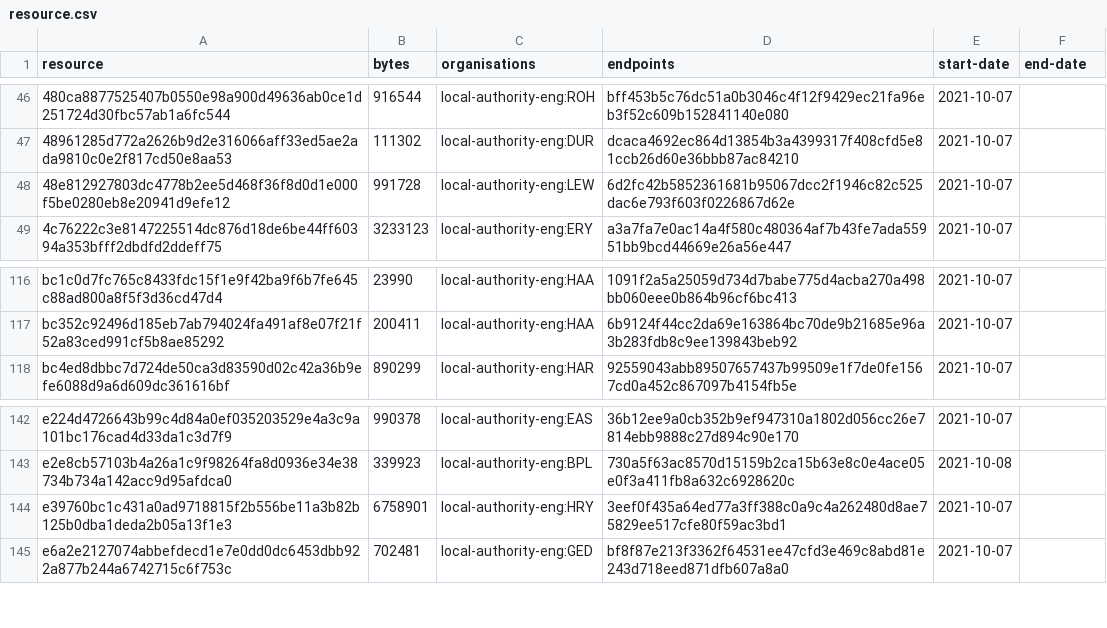
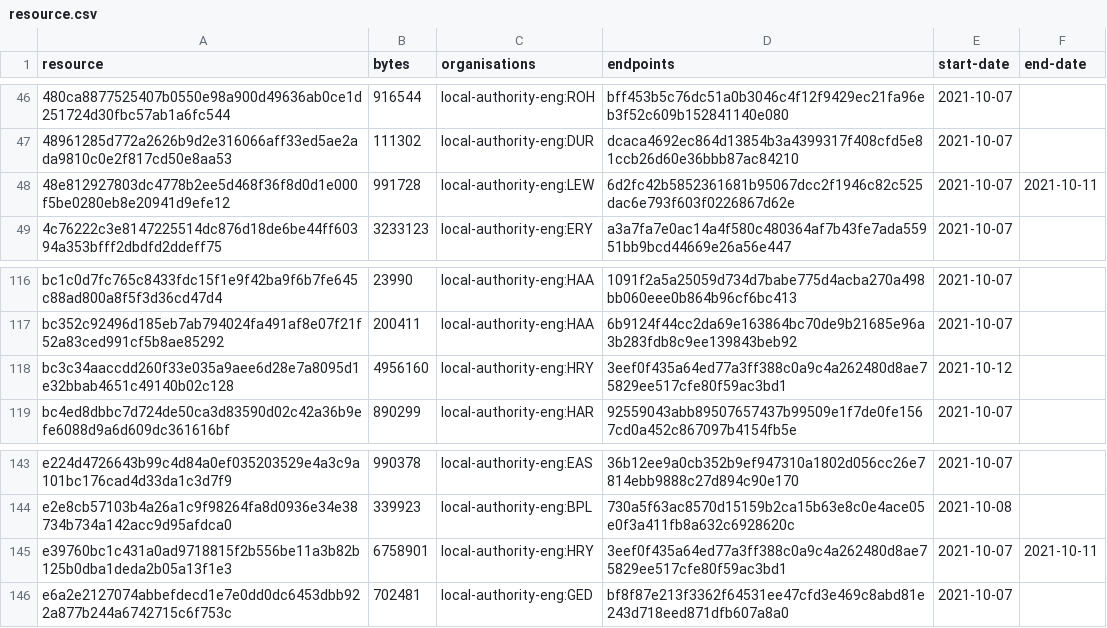
Before and after one commit to digital-land/infrastructure-funding-statement-collection, a CSV file: collection/resource.csv, drawn as a sheet; only a part is shown, gaps mark what is left out.

Commit message:
Collection 2021-10-12

```diff
--- a/collection/resource.csv
+++ b/collection/resource.csv
@@ -47,3 +47,3 @@ resource,bytes,organisations,endpoints,start-date,end-date
 48961285d772a2626b9d2e316066aff33ed5ae2ada9810c0e2f817cd50e8aa53,111302,local-authority-eng:DUR,dcaca4692ec864d13854b3a4399317f408cfd5e81ccb26d60e36bbb87ac84210,2021-10-07,
-48e812927803dc4778b2ee5d468f36f8d0d1e000f5be0280eb8e20941d9efe12,991728,local-authority-eng:LEW,6d2fc42b5852361681b95067dcc2f1946c82c525dac6e793f603f0226867d62e,2021-10-07,
+48e812927803dc4778b2ee5d468f36f8d0d1e000f5be0280eb8e20941d9efe12,991728,local-authority-eng:LEW,6d2fc42b5852361681b95067dcc2f1946c82c525dac6e793f603f0226867d62e,2021-10-07,2021-10-11
 4c76222c3e8147225514dc876d18de6be44ff60394a353bfff2dbdfd2ddeff75,3233123,local-authority-eng:ERY,a3a7fa7e0ac14a4f580c480364af7b43fe7ada55951bb9bcd44669e26a56e447,2021-10-07,
@@ -117,2 +117,3 @@ bc1c0d7fc765c8433fdc15f1e9f42ba9f6b7fe645c88ad800a8f5f3d36cd47d4,23990,local-aut
 bc352c92496d185eb7ab794024fa491af8e07f21f52a83ced991cf5b8ae85292,200411,local-authority-eng:HAA,6b9124f44cc2da69e163864bc70de9b21685e96a3b283fdb8c9ee139843beb92,2021-10-07,
+bc3c34aaccdd260f33e035a9aee6d28e7a8095d1e32bbab4651c49140b02c128,4956160,local-authority-eng:HRY,3eef0f435a64ed77a3ff388c0a9c4a262480d8ae75829ee517cfe80f59ac3bd1,2021-10-12,
 bc4ed8dbbc7d724de50ca3d83590d02c42a36b9efe6088d9a6d609dc361616bf,890299,local-authority-eng:HAR,92559043abb89507657437b99509e1f7de0fe1567cd0a452c867097b4154fb5e,2021-10-07,
@@ -143,3 +144,3 @@ e224d4726643b99c4d84a0ef035203529e4a3c9a101bc176cad4d33da1c3d7f9,990378,local-au
 e2e8cb57103b4a26a1c9f98264fa8d0936e34e38734b734a142acc9d95afdca0,339923,local-authority-eng:BPL,730a5f63ac8570d15159b2ca15b63e8c0e4ace05e0f3a411fb8a632c6928620c,2021-10-08,
-e39760bc1c431a0ad9718815f2b556be11a3b82b125b0dba1deda2b05a13f1e3,6758901,local-authority-eng:HRY,3eef0f435a64ed77a3ff388c0a9c4a262480d8ae75829ee517cfe80f59ac3bd1,2021-10-07,
+e39760bc1c431a0ad9718815f2b556be11a3b82b125b0dba1deda2b05a13f1e3,6758901,local-authority-eng:HRY,3eef0f435a64ed77a3ff388c0a9c4a262480d8ae75829ee517cfe80f59ac3bd1,2021-10-07,2021-10-11
 e6a2e2127074abbefdecd1e7e0dd0dc6453dbb922a877b244a6742715c6f753c,702481,local-authority-eng:GED,bf8f87e213f3362f64531ee47cfd3e469c8abd81e243d718eed871dfb607a8a0,2021-10-07,
```
Also changed, not shown: 1 other file.
